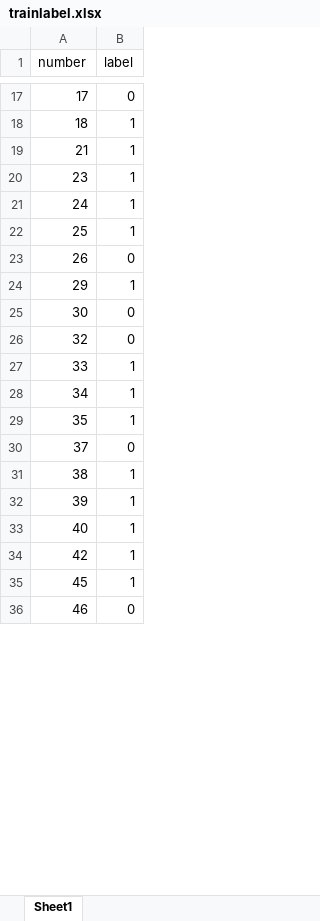
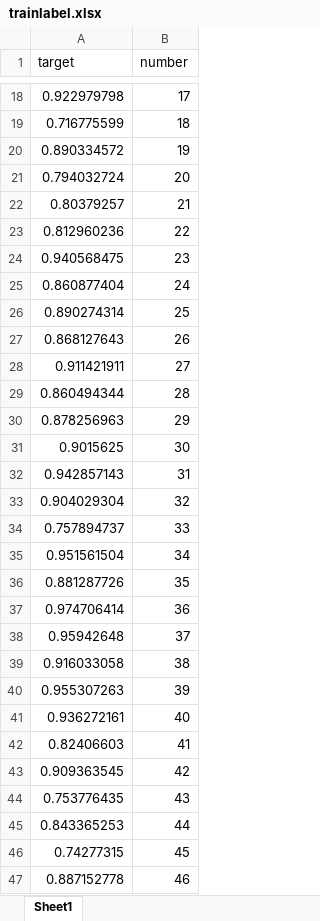
Before and after one commit to Autumnstar-cjh/NNofSatelliteImages-, an Excel workbook: trainlabel.xlsx, sheet Sheet1, drawn as a sheet; only a part is shown, gaps mark what is left out; values as stored, in another font and other column widths than the file's, no borders; removed rows and columns are numbered as before the commit, all else as after; the diff covers the shown part only; the diff names each change by its address in the sheet, - before the commit and + after, or states it on an @@ line.

```diff
--- a/trainlabel.xlsx (sheet Sheet1)
+++ b/trainlabel.xlsx (sheet Sheet1)
+column A (target), rows 18-19: 0.922979798 | 0.716775599; row 22: 0.80379257; rows 24-27: 0.940568475 | 0.860877404 | 0.890274314 | 0.868127643; rows 30-31: 0.878256963 | 0.9015625; rows 33-36: 0.904029304 | 0.757894737 | 0.951561504 | 0.881287726; rows 38-41: 0.95942648 | 0.916033058 | 0.955307263 | 0.936272161; row 43: 0.909363545; rows 46-47: 0.74277315 | 0.887152778
-column B (label), rows 17-36: 0 | 1 | 1 | 1 | 1 | 1 | 0 | 1 | 0 | 0 | 1 | 1 | 1 | 0 | 1 | 1 | 1 | 1 | 1 | 0
+row 20: 0.890334572 | 19
+row 21: 0.794032724 | 20
+row 23: 0.812960236 | 22
+row 28: 0.911421911 | 27
+row 29: 0.860494344 | 28
+row 32: 0.942857143 | 31
+row 37: 0.974706414 | 36
+row 42: 0.82406603 | 41
+row 44: 0.753776435 | 43
+row 45: 0.843365253 | 44
```
Also changed, not shown: 228 added rows, 5 removed rows and 16 edited cells elsewhere in this sheet, testlabel.xlsx, 8 other files.
